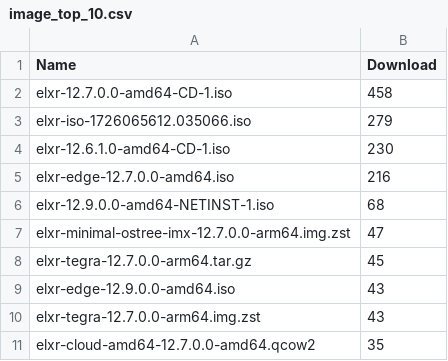
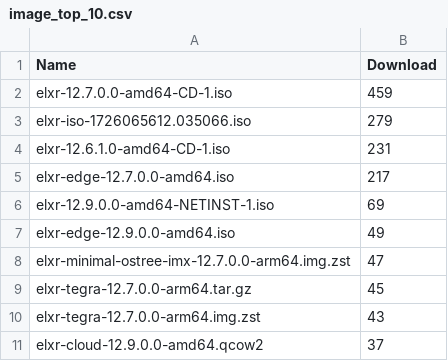
Before and after one commit to shijq23/elxr-metrics, a CSV file: public/image_top_10.csv, drawn as a sheet.

```diff
--- a/public/image_top_10.csv
+++ b/public/image_top_10.csv
@@ -1,11 +1,11 @@
 Name,Download
-elxr-12.7.0.0-amd64-CD-1.iso,458
+elxr-12.7.0.0-amd64-CD-1.iso,459
 elxr-iso-1726065612.035066.iso,279
-elxr-12.6.1.0-amd64-CD-1.iso,230
-elxr-edge-12.7.0.0-amd64.iso,216
-elxr-12.9.0.0-amd64-NETINST-1.iso,68
+elxr-12.6.1.0-amd64-CD-1.iso,231
+elxr-edge-12.7.0.0-amd64.iso,217
+elxr-12.9.0.0-amd64-NETINST-1.iso,69
+elxr-edge-12.9.0.0-amd64.iso,49
 elxr-minimal-ostree-imx-12.7.0.0-arm64.img.zst,47
 elxr-tegra-12.7.0.0-arm64.tar.gz,45
-elxr-edge-12.9.0.0-amd64.iso,43
 elxr-tegra-12.7.0.0-arm64.img.zst,43
-elxr-cloud-amd64-12.7.0.0-amd64.qcow2,35
+elxr-cloud-12.9.0.0-amd64.qcow2,37
```
Also changed, not shown: public/country.csv, public/elxr_org_view.csv, 3 other files.
